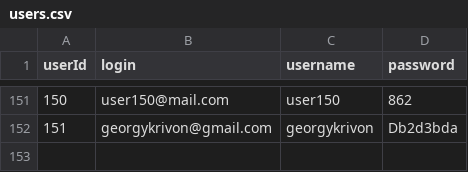
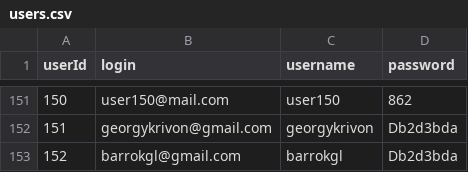
Before and after one commit to Barrokgl/Polka, a CSV file: api/users.csv, drawn as a sheet; only a part is shown, gaps mark what is left out; the diff names each change by its address in the sheet, - before the commit and + after, or states it on an @@ line.

```diff
--- a/api/users.csv
+++ b/api/users.csv
+row 153: 152 | barrokgl@gmail.com | barrokgl | Db2d3bda
```
Also changed, not shown: 11 other files.
